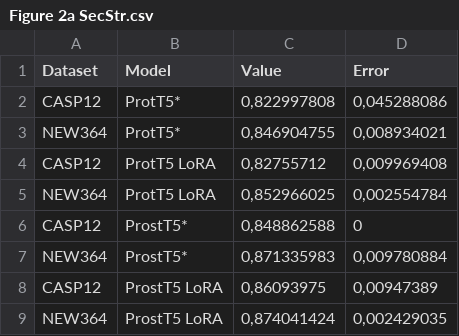
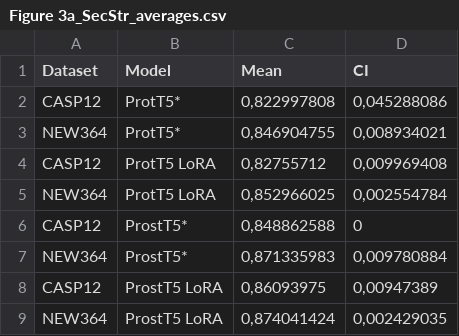
Before and after one commit to RSchmirler/data-repo_plm-finetune-eval, a CSV file: source_data_main/Figure 3a_SecStr_averages.csv (was data/Figure 2a SecStr.csv), drawn as a sheet.

```diff
--- a/data/Figure 2a SecStr.csv
+++ b/source_data_main/Figure 3a_SecStr_averages.csv
@@ -1,2 +1,2 @@
-Dataset;Model;Value;Error
+Dataset;Model;Mean;CI
 CASP12;ProtT5*;0,822997808;0,045288086
```
Also changed, not shown: source_data_main/Figure 4_Simple methods limited for mutational effects_averages.csv, 47 other files.
